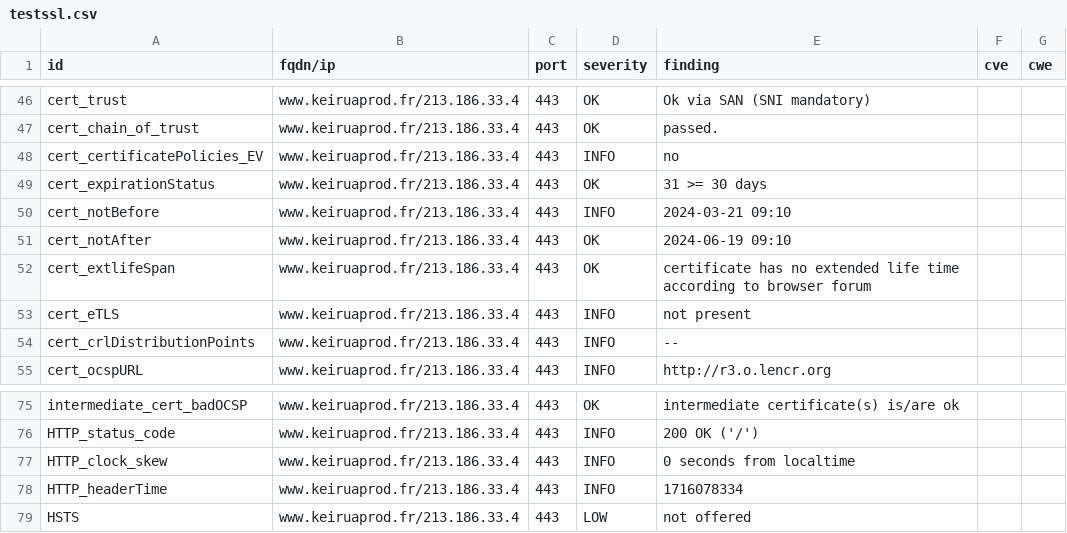
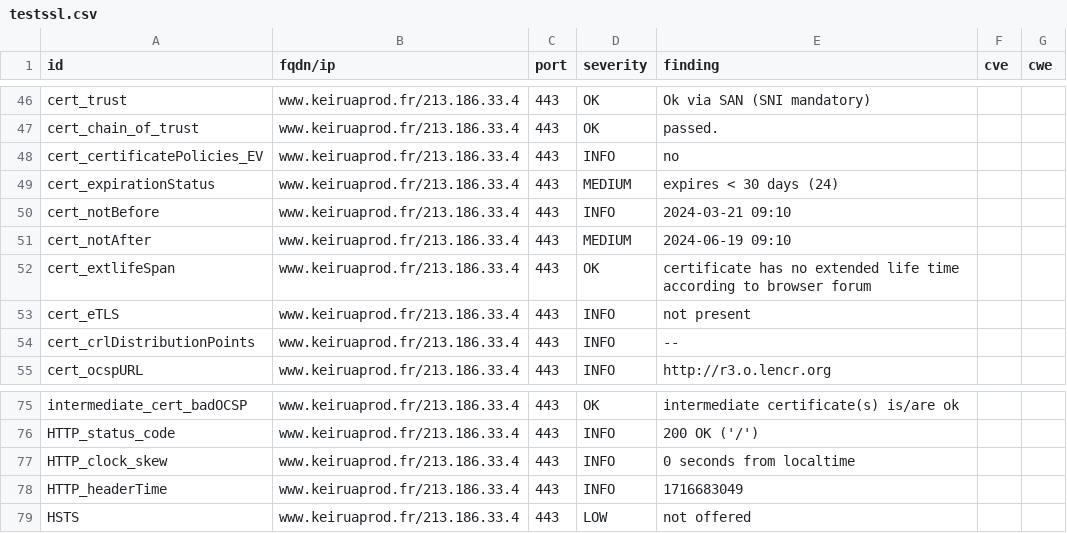
Before and after one commit to Keirua/dashlord-keiruaprod, a CSV file: results/aHR0cHM6Ly93d3cua2VpcnVhcHJvZC5mci9ibG9n/testssl.csv, drawn as a sheet; only a part is shown, gaps mark what is left out.

```diff
--- a/results/aHR0cHM6Ly93d3cua2VpcnVhcHJvZC5mci9ibG9n/testssl.csv
+++ b/results/aHR0cHM6Ly93d3cua2VpcnVhcHJvZC5mci9ibG9n/testssl.csv
@@ -48,5 +48,5 @@
 "cert_certificatePolicies_EV","www.keiruaprod.fr/213.186.33.4","443","INFO","no","",""
-"cert_expirationStatus","www.keiruaprod.fr/213.186.33.4","443","OK","31 >= 30 days","",""
+"cert_expirationStatus","www.keiruaprod.fr/213.186.33.4","443","MEDIUM","expires < 30 days (24)","",""
 "cert_notBefore","www.keiruaprod.fr/213.186.33.4","443","INFO","2024-03-21 09:10","",""
-"cert_notAfter","www.keiruaprod.fr/213.186.33.4","443","OK","2024-06-19 09:10","",""
+"cert_notAfter","www.keiruaprod.fr/213.186.33.4","443","MEDIUM","2024-06-19 09:10","",""
 "cert_extlifeSpan","www.keiruaprod.fr/213.186.33.4","443","OK","certificate has no extended life time according to browser forum","",""
@@ -77,3 +77,3 @@
 "HTTP_clock_skew","www.keiruaprod.fr/213.186.33.4","443","INFO","0 seconds from localtime","",""
-"HTTP_headerTime","www.keiruaprod.fr/213.186.33.4","443","INFO","1716078334","",""
+"HTTP_headerTime","www.keiruaprod.fr/213.186.33.4","443","INFO","1716683049","",""
 "HSTS","www.keiruaprod.fr/213.186.33.4","443","LOW","not offered","",""
```
Also changed, not shown: 13 other files.
